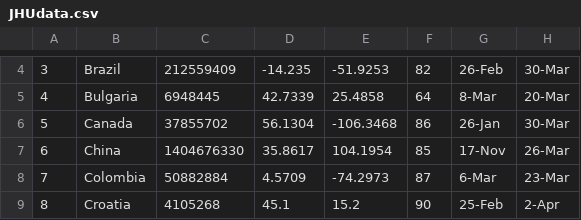
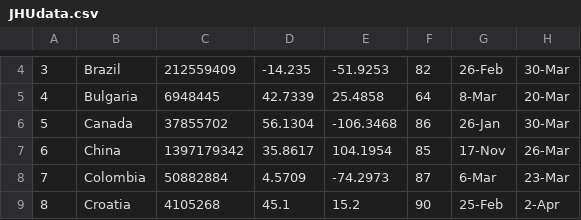
Before and after one commit to NorrieF/Corona-Visualization, a CSV file: JHUdata.csv, drawn as a sheet; only a part is shown, gaps mark what is left out; the diff names each change by its address in the sheet, - before the commit and + after, or states it on an @@ line.

Commit message:
Add files via upload

```diff
--- a/JHUdata.csv
+++ b/JHUdata.csv
-C7: 1404676330
+C7: 1397179342
```
